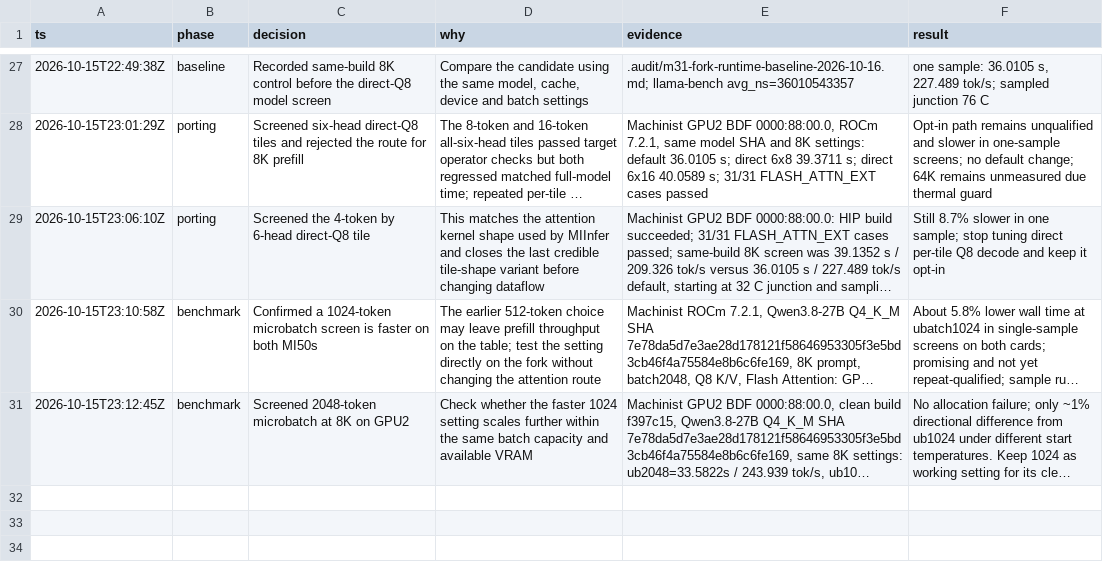
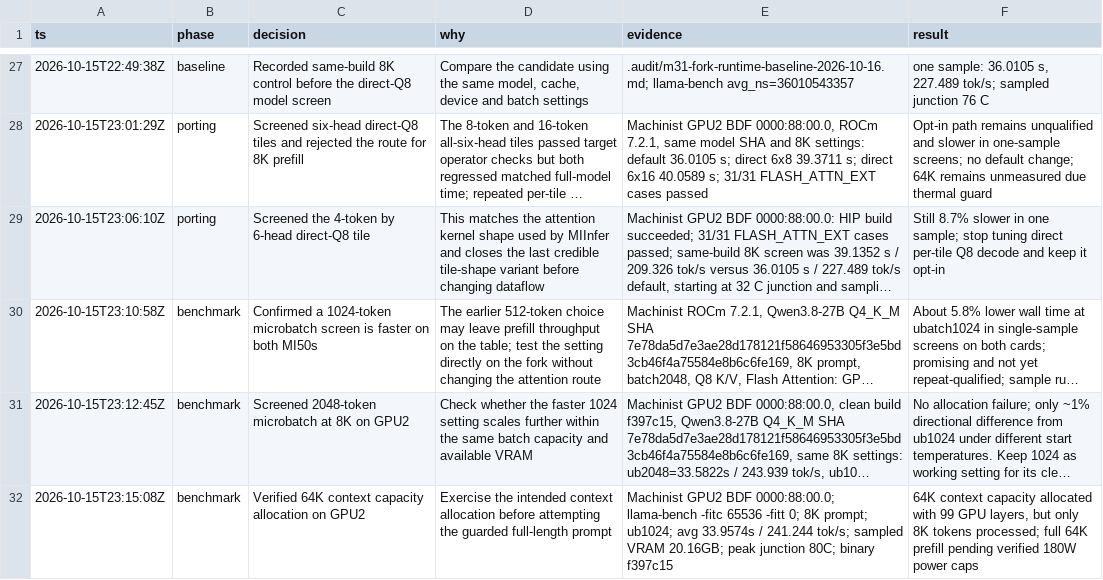
Before and after one commit to GionaGranchelli/llama.cpp, a TSV file: .audit/m31-fork-campaign.tsv, drawn as a sheet; only a part is shown, gaps mark what is left out; long unchanged cells end in …; the diff names each change by its address in the sheet, - before the commit and + after, or states it on an @@ line.

Commit message:
docs: record 64K context capacity screen

```diff
--- a/.audit/m31-fork-campaign.tsv
+++ b/.audit/m31-fork-campaign.tsv
+row 32: 2026-10-15T23:15:08Z | benchmark | Verified 64K context capacity allocation on GPU2 | Exercise the intended context allocation before attempting the guarded full-length prompt | Machinist GPU2 BDF 0000:88:00.0; llama-bench -fitc 65536 -fitt 0; 8K prompt; ub1024; avg 33.9574s / 241.244 tok/s; sampled VRAM 20.16GB; peak junction 80C; binary f397c15 | 64K context capacity allocated with 99 GPU layers, but only 8K tokens processed; full 64K prefill pending verified 180W power caps
```
Also changed, not shown: 1 other file.
